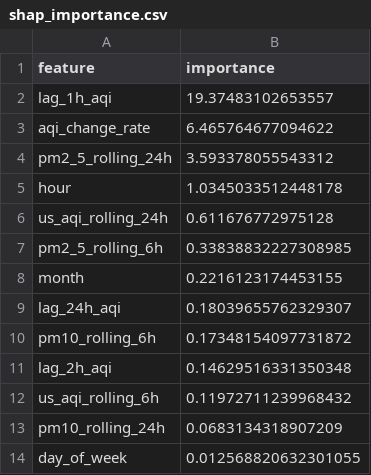
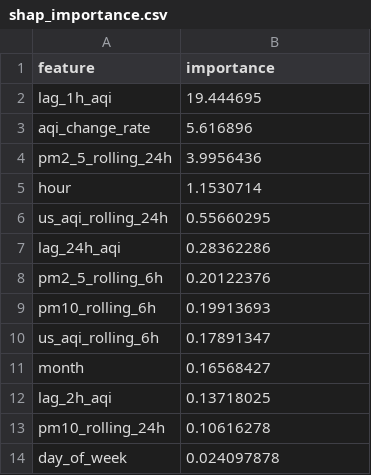
Before and after one commit to ahmed-121174/HazaraAQI_10Pearls, a CSV file: models/shap_importance.csv, drawn as a sheet.

Commit message:
[Daily] Retrained models + updated SHAP importance

```diff
--- a/models/shap_importance.csv
+++ b/models/shap_importance.csv
@@ -1,14 +1,14 @@
 feature,importance
-lag_1h_aqi,19.37483102653557
-aqi_change_rate,6.465764677094622
-pm2_5_rolling_24h,3.593378055543312
-hour,1.0345033512448178
-us_aqi_rolling_24h,0.611676772975128
-pm2_5_rolling_6h,0.33838832227308985
-month,0.2216123174453155
-lag_24h_aqi,0.18039655762329307
-pm10_rolling_6h,0.17348154097731872
-lag_2h_aqi,0.14629516331350348
-us_aqi_rolling_6h,0.11972711239968432
-pm10_rolling_24h,0.0683134318907209
-day_of_week,0.012568820632301055
+lag_1h_aqi,19.444695
+aqi_change_rate,5.616896
+pm2_5_rolling_24h,3.9956436
+hour,1.1530714
+us_aqi_rolling_24h,0.55660295
+lag_24h_aqi,0.28362286
+pm2_5_rolling_6h,0.20122376
+pm10_rolling_6h,0.19913693
+us_aqi_rolling_6h,0.17891347
+month,0.16568427
+lag_2h_aqi,0.13718025
+pm10_rolling_24h,0.10616278
+day_of_week,0.024097878
```
Also changed, not shown: models/training_results.csv, 4 other files.
